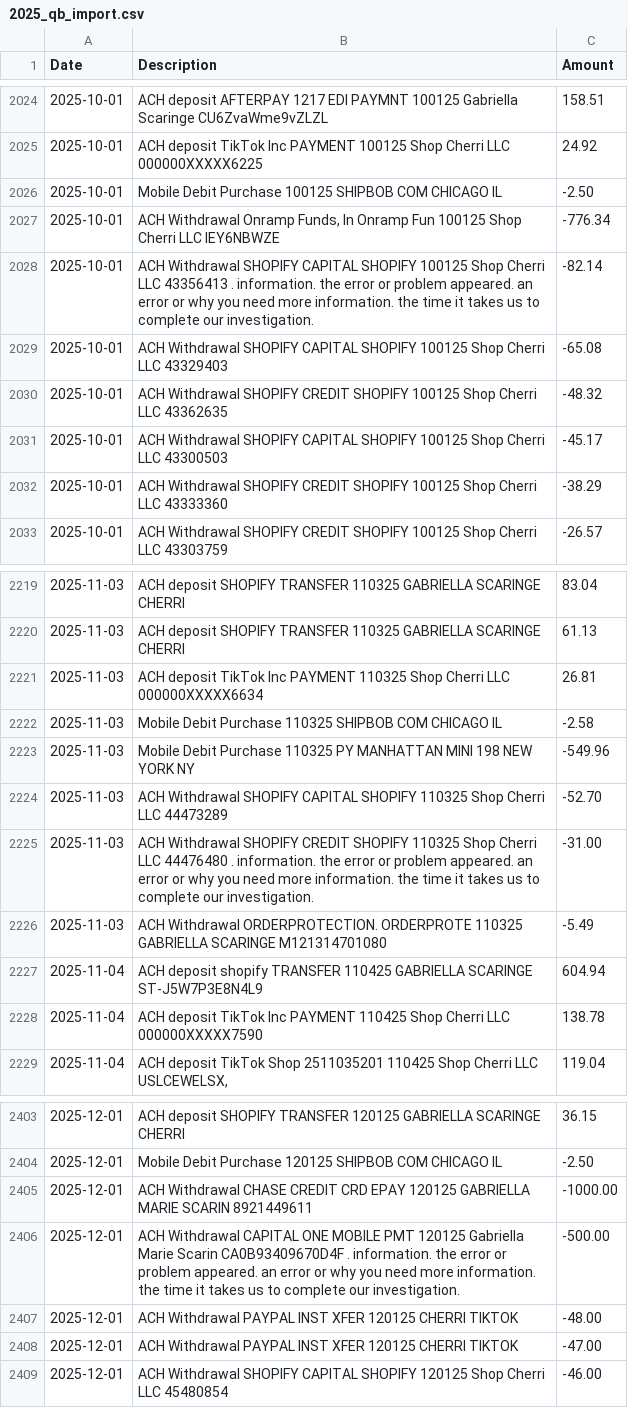
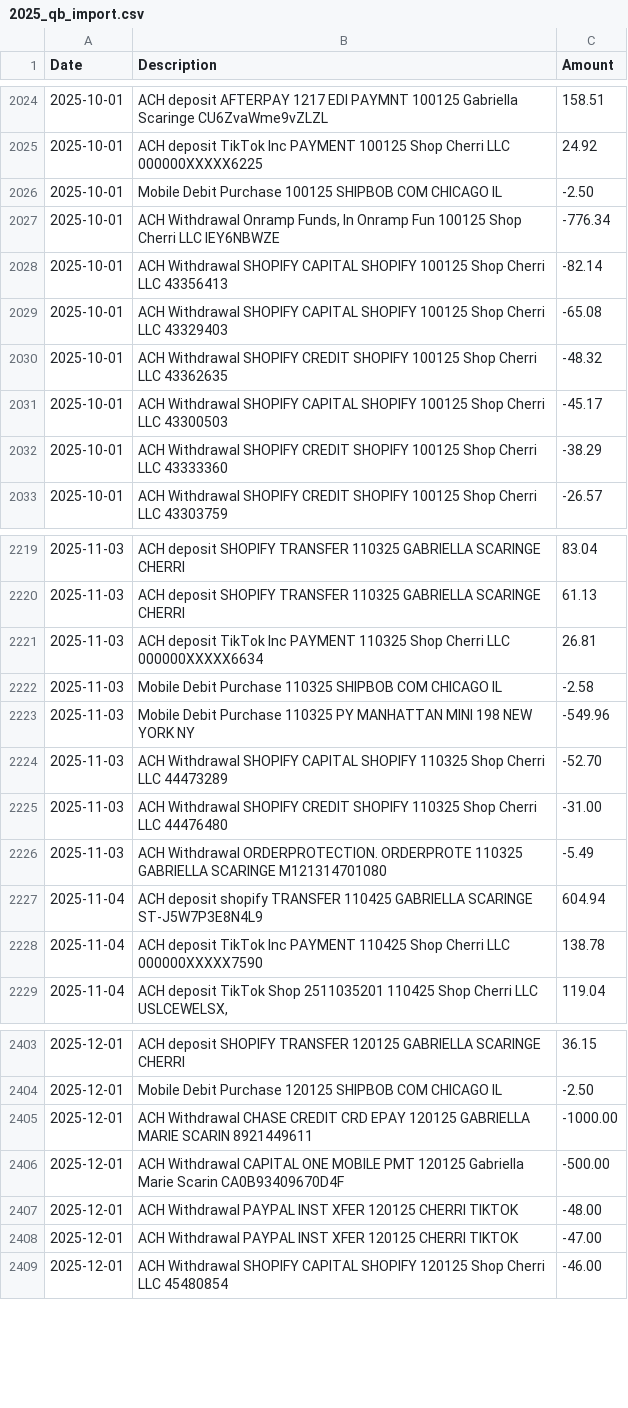
Before and after one commit to agm2182/amelia, a CSV file: financials/expenses/bank-statements/capital-one-checking/2025_qb_import.csv, drawn as a sheet; only a part is shown, gaps mark what is left out; the diff covers the shown part only.

```diff
--- a/financials/expenses/bank-statements/capital-one-checking/2025_qb_import.csv
+++ b/financials/expenses/bank-statements/capital-one-checking/2025_qb_import.csv
@@ -2027,3 +2027,3 @@ Date,Description,Amount
 2025-10-01,"ACH Withdrawal Onramp Funds, In Onramp Fun 100125 Shop Cherri LLC IEY6NBWZE",-776.34
-2025-10-01,ACH Withdrawal SHOPIFY CAPITAL SHOPIFY 100125 Shop Cherri LLC 43356413 . information. the error or problem appeared. an error or why you need more information. the time it takes us to complete our investigation.,-82.14
+2025-10-01,ACH Withdrawal SHOPIFY CAPITAL SHOPIFY 100125 Shop Cherri LLC 43356413,-82.14
 2025-10-01,ACH Withdrawal SHOPIFY CAPITAL SHOPIFY 100125 Shop Cherri LLC 43329403,-65.08
@@ -2224,3 +2224,3 @@ Date,Description,Amount
 2025-11-03,ACH Withdrawal SHOPIFY CAPITAL SHOPIFY 110325 Shop Cherri LLC 44473289,-52.70
-2025-11-03,ACH Withdrawal SHOPIFY CREDIT SHOPIFY 110325 Shop Cherri LLC 44476480 . information. the error or problem appeared. an error or why you need more information. the time it takes us to complete our investigation.,-31.00
+2025-11-03,ACH Withdrawal SHOPIFY CREDIT SHOPIFY 110325 Shop Cherri LLC 44476480,-31.00
 2025-11-03,ACH Withdrawal ORDERPROTECTION. ORDERPROTE 110325 GABRIELLA SCARINGE M121314701080,-5.49
@@ -2405,3 +2405,3 @@ Date,Description,Amount
 2025-12-01,ACH Withdrawal CHASE CREDIT CRD EPAY 120125 GABRIELLA MARIE SCARIN 8921449611,-1000.00
-2025-12-01,ACH Withdrawal CAPITAL ONE MOBILE PMT 120125 Gabriella Marie Scarin CA0B93409670D4F . information. the error or problem appeared. an error or why you need more information. the time it takes us to complete our investigation.,-500.00
+2025-12-01,ACH Withdrawal CAPITAL ONE MOBILE PMT 120125 Gabriella Marie Scarin CA0B93409670D4F,-500.00
 2025-12-01,ACH Withdrawal PAYPAL INST XFER 120125 CHERRI  TIKTOK,-48.00
```
Also changed, not shown: 10 edited cells elsewhere in this file, financials/expenses/bank-statements/capital-one-checking/2024/2024_checking_q2_qb_import.csv, financials/expenses/bank-statements/capital-one-checking/2024/2024_checking_q3_qb_import.csv, 2 other files.
